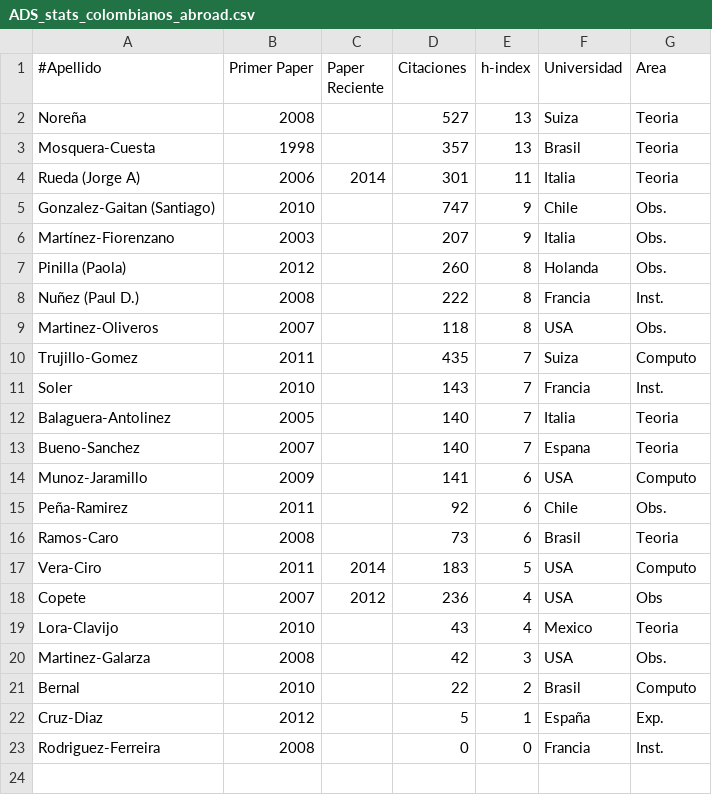
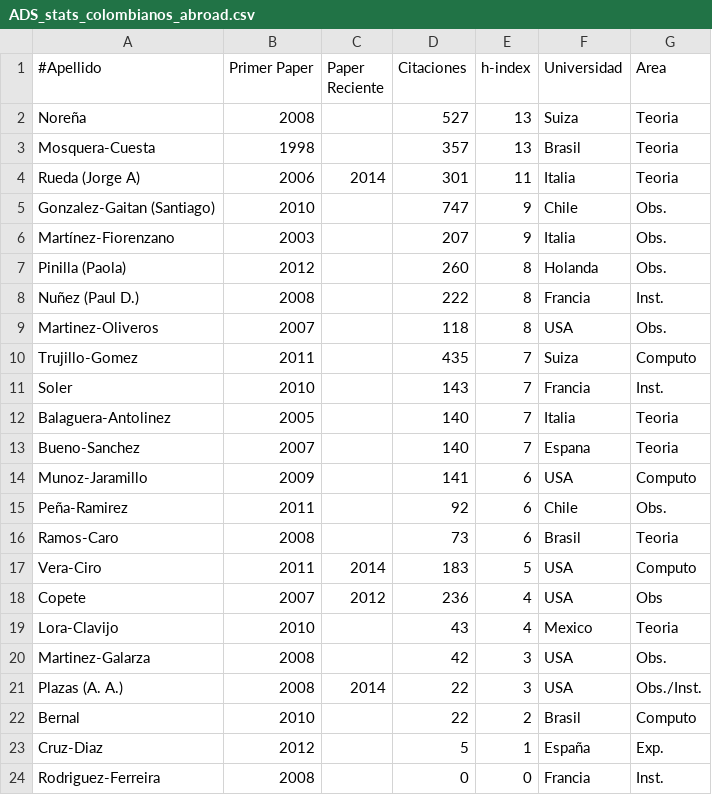
Before and after one commit to ColombianAstronomy/ProductividadAstronomica, a CSV file: ADS_stats_colombianos_abroad.csv, drawn as a sheet; the diff names each change by its address in the sheet, - before the commit and + after, or states it on an @@ line.

Commit message:
plazas a.a.

```diff
--- a/ADS_stats_colombianos_abroad.csv
+++ b/ADS_stats_colombianos_abroad.csv
+row 21: Plazas (A. A.) | 2008 | 2014 | 22 | 3 | USA | Obs./Inst.
```
